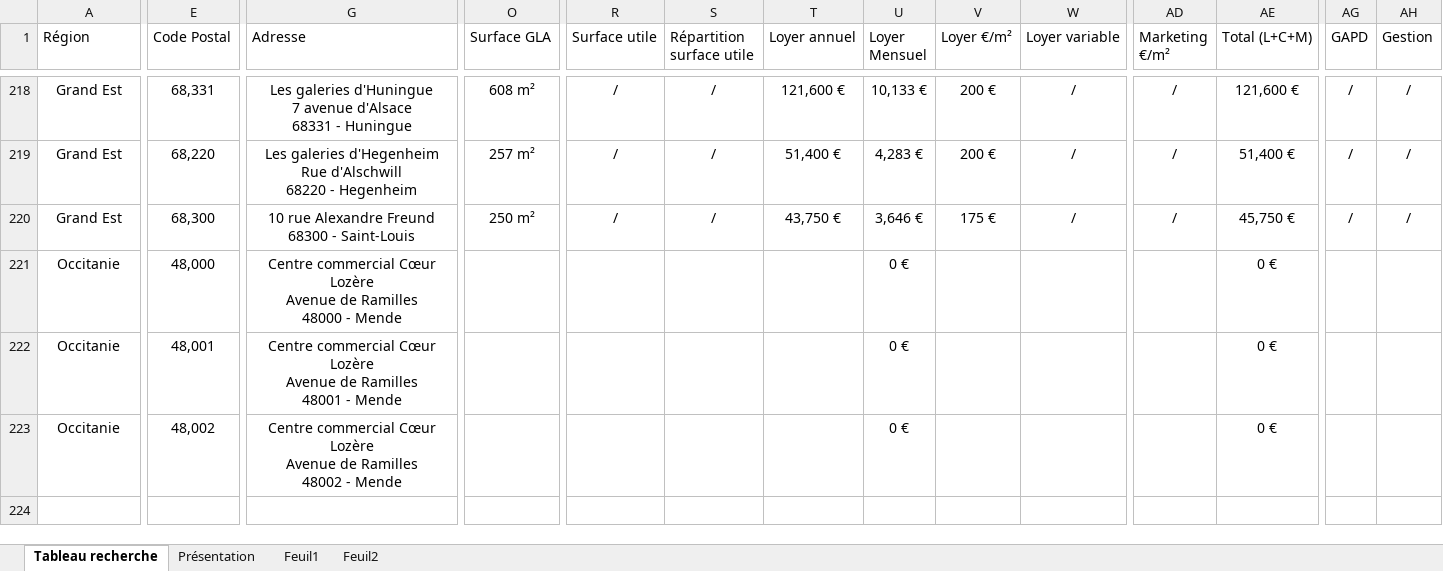
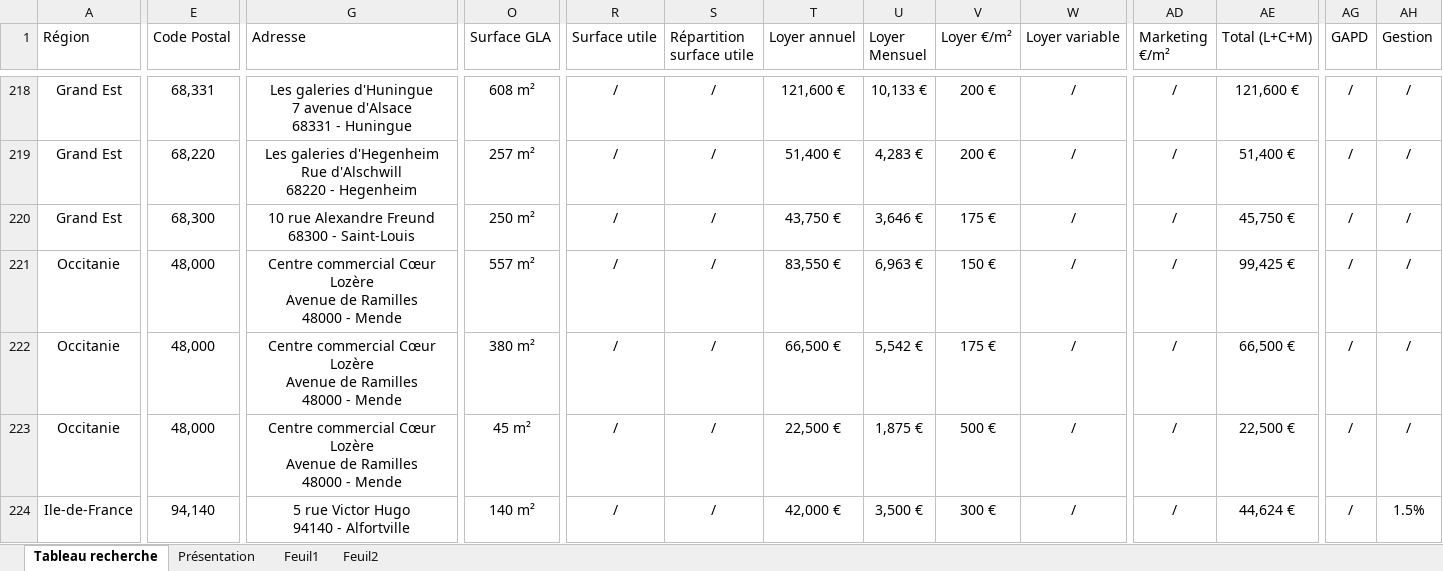
Before and after one commit to guillaume-smbg/SMBG-Carte-Interactive, an Excel workbook: Liste des lots.xlsx, sheet Tableau recherche, drawn as a sheet; only a part is shown, gaps mark what is left out; values as stored, in another font and other column widths than the file's, no borders; table styles not drawn; removed rows and columns are numbered as before the commit, all else as after; rows hold the shown columns only; ↵ is a line break in a cell; the diff covers the shown part only; the diff names each change by its address in the sheet, - before the commit and + after, or states it on an @@ line.

Commit message:
Add files via upload

```diff
--- a/Liste des lots.xlsx (sheet Tableau recherche)
+++ b/Liste des lots.xlsx (sheet Tableau recherche)
-row 221: Occitanie | 48,000 | Centre commercial Cœur Lozère ↵ Avenue de Ramilles ↵ 48000 - Mende |  |  |  |  | 0 € |  |  |  | 0 €
+row 221: Occitanie | 48,000 | Centre commercial Cœur Lozère ↵ Avenue de Ramilles ↵ 48000 - Mende | 557 m² | / | / | 83,550 € | 6,963 € | 150 € | / | / | 99,425 € | / | /
-E222 (Code Postal): 48,001
+E222 (Code Postal): 48,000
-G222 (Adresse): …de Ramilles ↵ 48001 - Mende
+G222 (Adresse): …de Ramilles ↵ 48000 - Mende
-O222 (Surface GLA): (empty)
+O222 (Surface GLA): 380 m²
-R222:R223 (Surface utile): (empty)
+R222:R223 (Surface utile): /
-S222:S223 (Répartition surface utile): (empty)
+S222:S223 (Répartition surface utile): /
-T222 (Loyer annuel): (empty)
+T222 (Loyer annuel): 66,500 €
-U222 (Loyer Mensuel): 0 €
+U222 (Loyer Mensuel): 5,542 €
-V222 (Loyer €/m²): (empty)
+V222 (Loyer €/m²): 175 €
-W222:W223 (Loyer variable): (empty)
+W222:W223 (Loyer variable): /
-AD222:AD223 (Marketing €/m²): (empty)
+AD222:AD223 (Marketing €/m²): /
-AE222 (Total (L+C+M)): 0 €
+AE222 (Total (L+C+M)): 66,500 €
-AG222:AG223 (GAPD): (empty)
+AG222:AG223 (GAPD): /
-AH222:AH223 (Gestion): (empty)
+AH222:AH223 (Gestion): /
-E223 (Code Postal): 48,002
+E223 (Code Postal): 48,000
-G223 (Adresse): …de Ramilles ↵ 48002 - Mende
+G223 (Adresse): …de Ramilles ↵ 48000 - Mende
-O223 (Surface GLA): (empty)
+O223 (Surface GLA): 45 m²
-T223 (Loyer annuel): (empty)
+T223 (Loyer annuel): 22,500 €
-U223 (Loyer Mensuel): 0 €
+U223 (Loyer Mensuel): 1,875 €
-V223 (Loyer €/m²): (empty)
+V223 (Loyer €/m²): 500 €
-AE223 (Total (L+C+M)): 0 €
+AE223 (Total (L+C+M)): 22,500 €
-row 224: (empty)
+row 224: Ile-de-France | 94,140 | 5 rue Victor Hugo ↵ 94140 - Alfortville | 140 m² | / | / | 42,000 € | 3,500 € | 300 € | / | / | 44,624 € | / | 1.5%
```
Also changed, not shown: 23 added rows and 196 edited cells elsewhere in this sheet.
